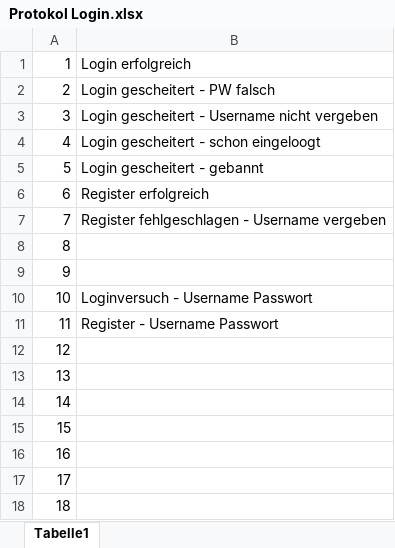
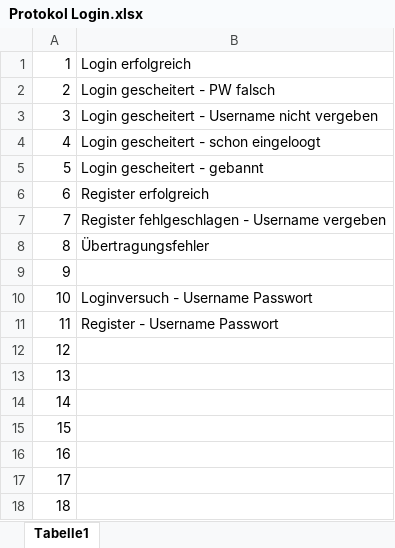
Before and after one commit to fi2017/chat, an Excel workbook: Protokol Login.xlsx, sheet Tabelle1, drawn as a sheet; values as stored, in another font and other column widths than the file's, no borders; the diff names each change by its address in the sheet, - before the commit and + after, or states it on an @@ line.

Commit message:
Zweck "Übertragungsfehler" hinzugefügt

```diff
--- a/Protokol Login.xlsx (sheet Tabelle1)
+++ b/Protokol Login.xlsx (sheet Tabelle1)
-B8: (empty)
+B8: Übertragungsfehler
```
